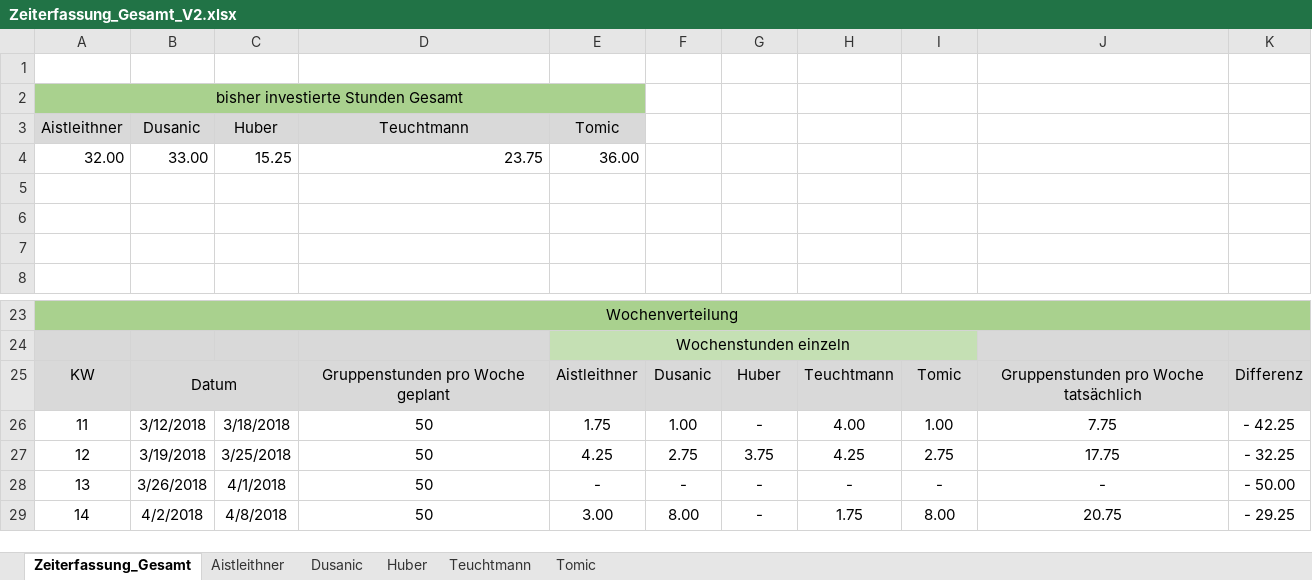
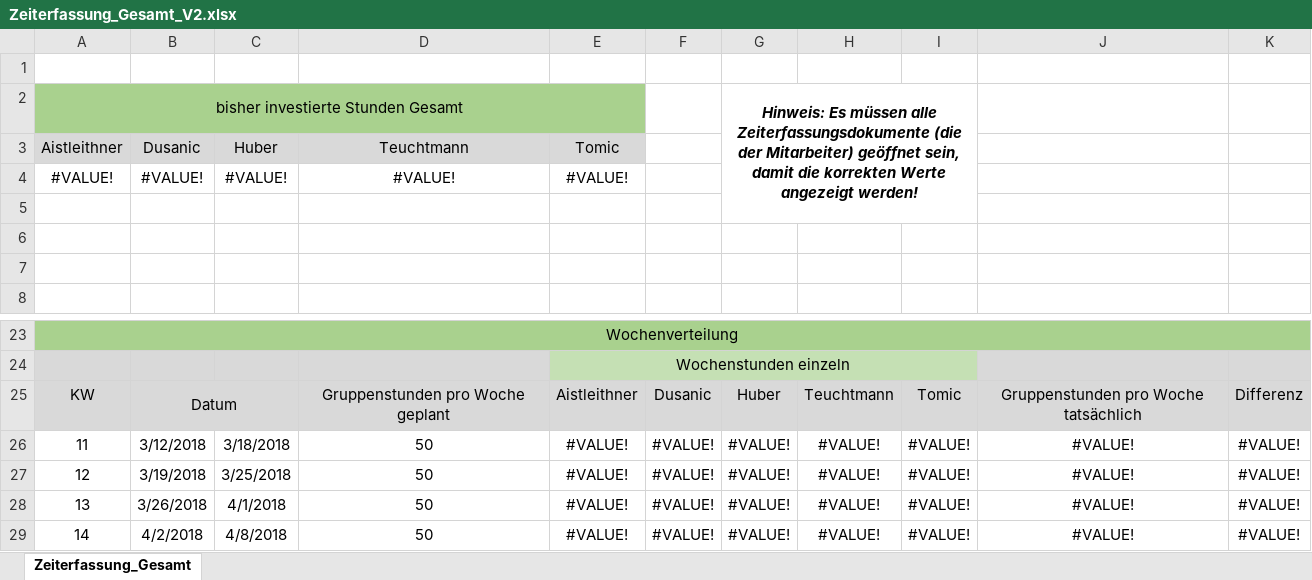
Before and after one commit to ateuchtmann/259035_SoftEngPR, an Excel workbook: Dokumente/Zeiterfassung/Zeiterfassung_Gesamt_V2.xlsx, sheet Zeiterfassung_Gesamt, drawn as a sheet; only a part is shown, gaps mark what is left out; values as stored, in another font and other column widths than the file's, no borders; charts and pictures not drawn; removed rows and columns are numbered as before the commit, all else as after; the diff covers the shown part only; the diff names each change by its address in the sheet, - before the commit and + after, or states it on an @@ line.

```diff
--- a/Dokumente/Zeiterfassung/Zeiterfassung_Gesamt_V2.xlsx (sheet Zeiterfassung_Gesamt)
+++ b/Dokumente/Zeiterfassung/Zeiterfassung_Gesamt_V2.xlsx (sheet Zeiterfassung_Gesamt)
-sheet tab: Aistleithner
-sheet tab: Dusanic
-sheet tab: Huber
-sheet tab: Teuchtmann
-sheet tab: Tomic
-G2: (empty)
+G2: Hinweis: Es müssen alle Zeiterfassungsdokumente (die der Mitarbeiter) geöffnet sein, damit die korrekten Werte angezeigt werden!
+G2:I5 merged
-row 4: 32.00 | 33.00 | 15.25 | 23.75 | 36.00
+row 4: #VALUE! | #VALUE! | #VALUE! | #VALUE! | #VALUE!
-E26: 1.75
+E26: #VALUE!
-F26: 1.00
+F26: #VALUE!
-G26: -
+G26: #VALUE!
-H26: 4.00
+H26: #VALUE!
-I26: 1.00
+I26: #VALUE!
-J26: 7.75
+J26: #VALUE!
-K26: - 42.25
+K26: #VALUE!
-E27: 4.25
+E27: #VALUE!
-F27: 2.75
+F27: #VALUE!
-G27: 3.75
+G27: #VALUE!
-H27: 4.25
+H27: #VALUE!
-I27: 2.75
+I27: #VALUE!
-J27: 17.75
+J27: #VALUE!
-K27: - 32.25
+K27: #VALUE!
-E28: -
+E28: #VALUE!
-F28: -
+F28: #VALUE!
-G28:G29: -
+G28:G29: #VALUE!
-H28: -
+H28: #VALUE!
-I28: -
+I28: #VALUE!
-J28: -
+J28: #VALUE!
-K28: - 50.00
+K28: #VALUE!
-E29: 3.00
+E29: #VALUE!
-F29: 8.00
+F29: #VALUE!
-H29: 1.75
+H29: #VALUE!
-I29: 8.00
+I29: #VALUE!
-J29: 20.75
+J29: #VALUE!
-K29: - 29.25
+K29: #VALUE!
```
Also changed, not shown: 1 added row, 1 removed row and 77 edited cells elsewhere in this sheet, charts or pictures, Dokumente/Zeiterfassung/Aistleithner.xlsx, Dokumente/Zeiterfassung/Huber.xlsx.
